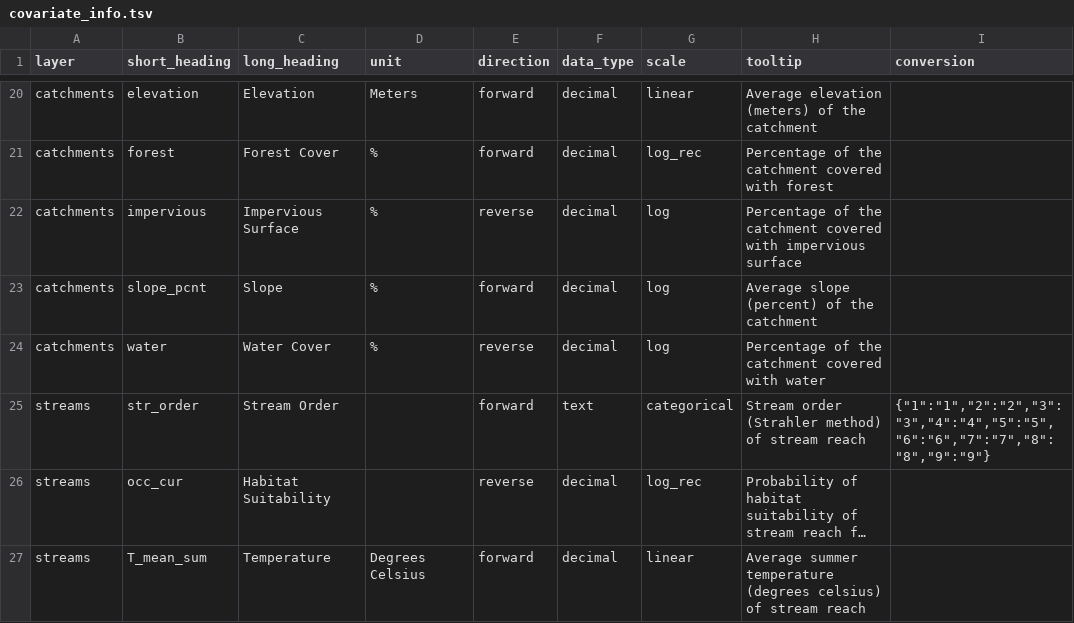
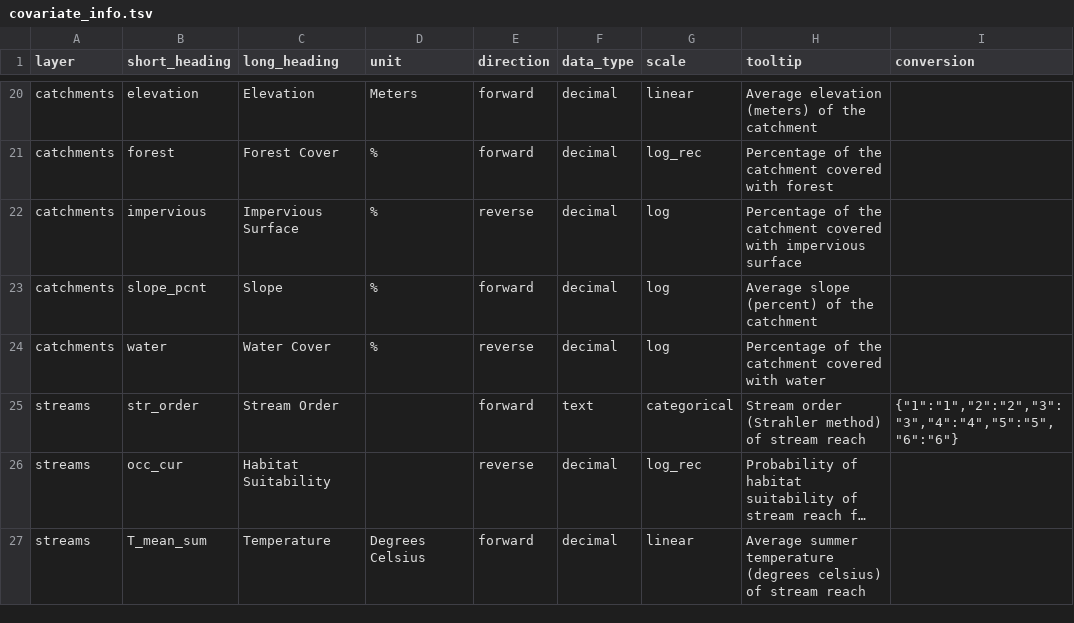
Before and after one commit to jcoombs20/deerfield_crossings, a TSV file: covariate_info.tsv, drawn as a sheet; only a part is shown, gaps mark what is left out; long unchanged cells end in …; the diff names each change by its address in the sheet, - before the commit and + after, or states it on an @@ line.

```diff
--- a/covariate_info.tsv
+++ b/covariate_info.tsv
-I25 (conversion): {"1":"1","2":"2","3":"3","4":"4","5":"5","6":"6","7":"7","8":"8","9":"9"}
+I25 (conversion): {"1":"1","2":"2","3":"3","4":"4","5":"5","6":"6"}
```
Also changed, not shown: 6 other files.
